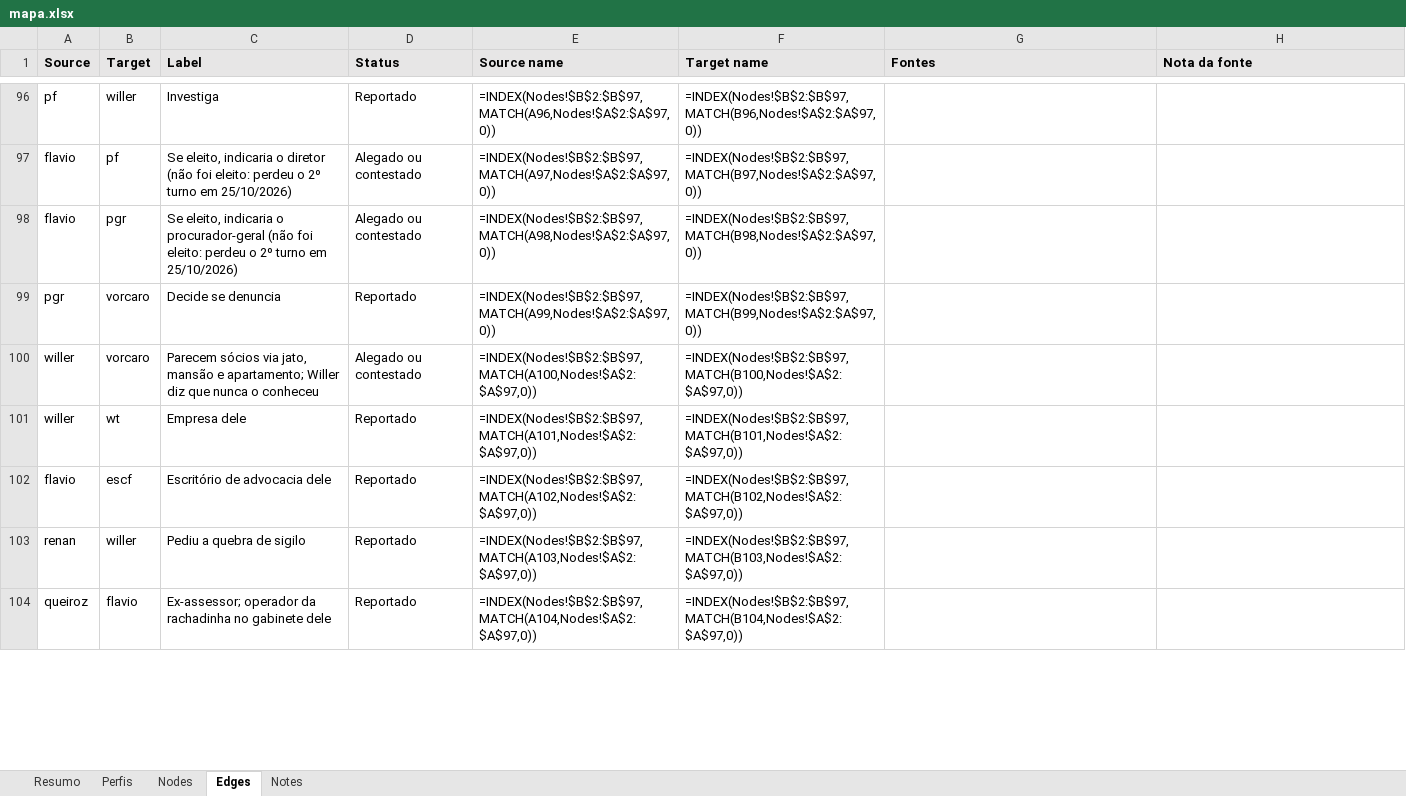
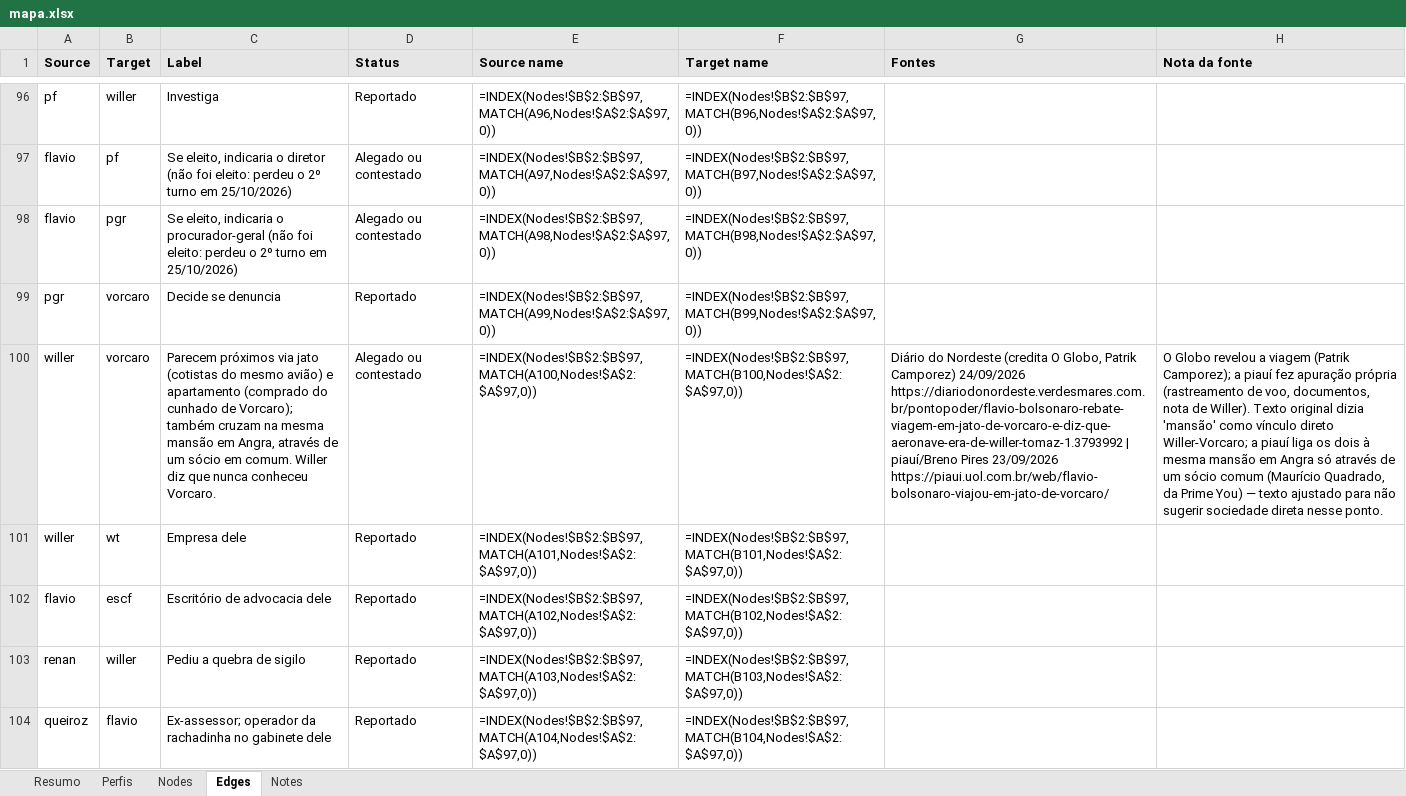
Before and after one commit to isisbramos/mapa-envolvidos-conexoes, an Excel workbook: data/mapa.xlsx, sheet Edges, drawn as a sheet; only a part is shown, gaps mark what is left out; values as stored, in another font and other column widths than the file's, no borders; formulas without a stored value are shown as written; the diff covers the shown part only; the diff names each change by its address in the sheet, - before the commit and + after, or states it on an @@ line.

```diff
--- a/data/mapa.xlsx (sheet Edges)
+++ b/data/mapa.xlsx (sheet Edges)
-C100 (Label): Parecem sócios via jato, mansão e apartamento; Willer diz que nunca o conheceu
+C100 (Label): Parecem próximos via jato (cotistas do mesmo avião) e apartamento (comprado do cunhado de Vorcaro); também cruzam na mesma mansão em Angra, através de um sócio em comum. Willer diz que nunca conheceu Vorcaro.
-G100 (Fontes): (empty)
+G100 (Fontes): Diário do Nordeste (credita O Globo, Patrik Camporez) 24/09/2026 https://diariodonordeste.verdesmares.com.br/pontopoder/flavio-bolsonaro-rebate-viagem-em-jato-de-vorcaro-e-diz-que-aeronave-era-de-willer-tomaz-1.3793992 | piauí/Breno Pires 23/09/2026 https://piaui.uol.com.br/web/flavio-bolsonaro-viajou-em-jato-de-vorcaro/
-H100 (Nota da fonte): (empty)
+H100 (Nota da fonte): O Globo revelou a viagem (Patrik Camporez); a piauí fez apuração própria (rastreamento de voo, documentos, nota de Willer). Texto original dizia 'mansão' como vínculo direto Willer-Vorcaro; a piauí liga os dois à mesma mansão em Angra só através de um sócio comum (Maurício Quadrado, da Prime You) — texto ajustado para não sugerir sociedade direta nesse ponto.
```
Also changed, not shown: 16 edited cells elsewhere in this sheet, 1 other file.
